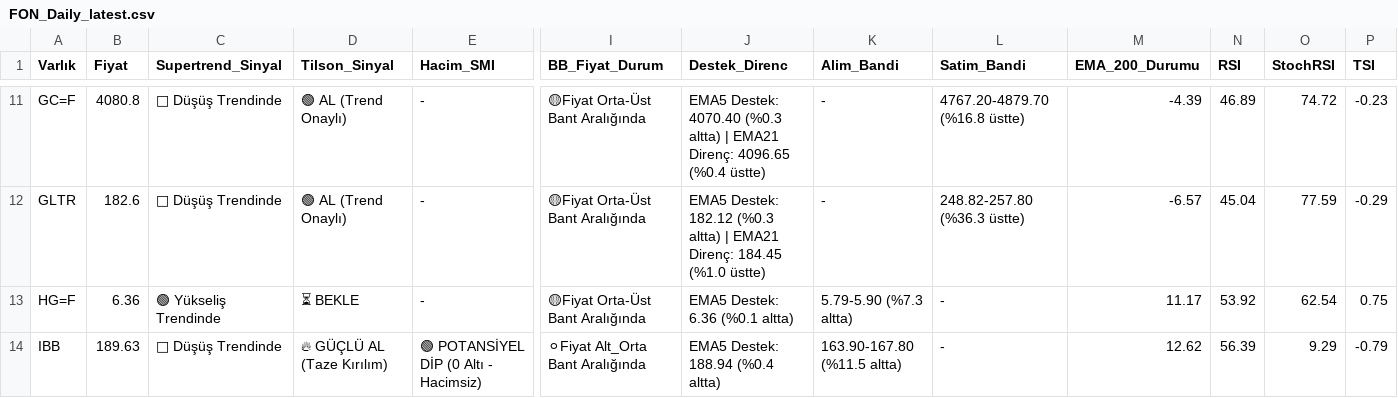
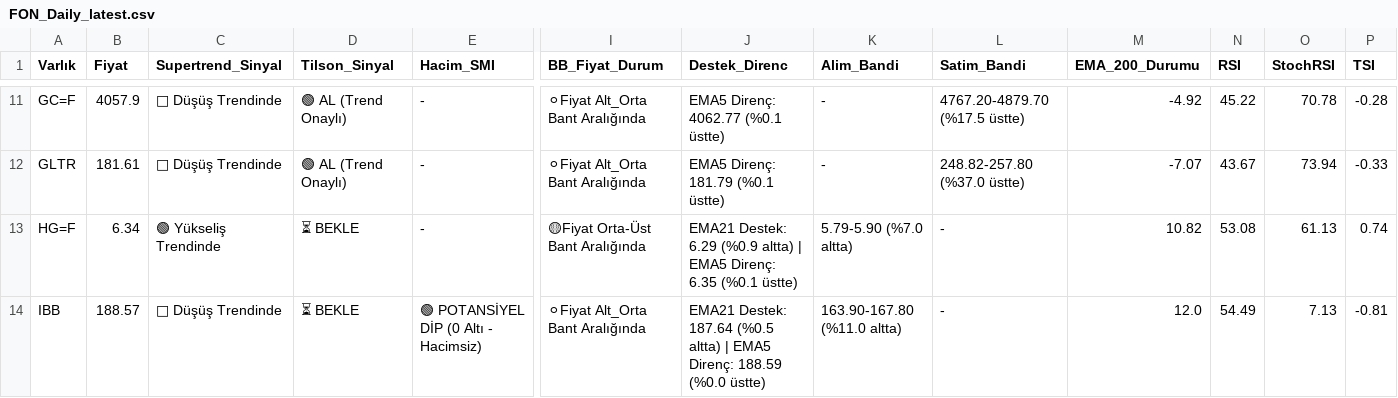
Before and after one commit to Enesaksan/financial_analysis, a CSV file: raporlar/FON_Daily_latest.csv, drawn as a sheet; only a part is shown, gaps mark what is left out; the diff covers the shown part only; the diff names each change by its address in the sheet, - before the commit and + after, or states it on an @@ line.

```diff
--- a/raporlar/FON_Daily_latest.csv
+++ b/raporlar/FON_Daily_latest.csv
-B11 (Fiyat): 4080.8
+B11 (Fiyat): 4057.9
-I11:I12 (BB_Fiyat_Durum): 🟡Fiyat Orta-Üst Bant Aralığında
+I11:I12 (BB_Fiyat_Durum): ⚪Fiyat Alt_Orta Bant Aralığında
-J11 (Destek_Direnc): EMA5 Destek: 4070.40 (%0.3 altta) | EMA21 Direnç: 4096.65 (%0.4 üstte)
+J11 (Destek_Direnc): EMA5 Direnç: 4062.77 (%0.1 üstte)
-L11 (Satim_Bandi): 4767.20-4879.70 (%16.8 üstte)
+L11 (Satim_Bandi): 4767.20-4879.70 (%17.5 üstte)
-M11 (EMA_200_Durumu): -4.39
+M11 (EMA_200_Durumu): -4.92
-N11 (RSI): 46.89
+N11 (RSI): 45.22
-O11 (StochRSI): 74.72
+O11 (StochRSI): 70.78
-P11 (TSI): -0.23
+P11 (TSI): -0.28
-B12 (Fiyat): 182.6
+B12 (Fiyat): 181.61
-J12 (Destek_Direnc): EMA5 Destek: 182.12 (%0.3 altta) | EMA21 Direnç: 184.45 (%1.0 üstte)
+J12 (Destek_Direnc): EMA5 Direnç: 181.79 (%0.1 üstte)
-L12 (Satim_Bandi): 248.82-257.80 (%36.3 üstte)
+L12 (Satim_Bandi): 248.82-257.80 (%37.0 üstte)
-M12 (EMA_200_Durumu): -6.57
+M12 (EMA_200_Durumu): -7.07
-N12 (RSI): 45.04
+N12 (RSI): 43.67
-O12 (StochRSI): 77.59
+O12 (StochRSI): 73.94
-P12 (TSI): -0.29
+P12 (TSI): -0.33
-B13 (Fiyat): 6.36
+B13 (Fiyat): 6.34
-J13 (Destek_Direnc): EMA5 Destek: 6.36 (%0.1 altta)
+J13 (Destek_Direnc): EMA21 Destek: 6.29 (%0.9 altta) | EMA5 Direnç: 6.35 (%0.1 üstte)
-K13 (Alim_Bandi): 5.79-5.90 (%7.3 altta)
+K13 (Alim_Bandi): 5.79-5.90 (%7.0 altta)
-M13 (EMA_200_Durumu): 11.17
+M13 (EMA_200_Durumu): 10.82
-N13 (RSI): 53.92
+N13 (RSI): 53.08
-O13 (StochRSI): 62.54
+O13 (StochRSI): 61.13
-P13 (TSI): 0.75
+P13 (TSI): 0.74
-B14 (Fiyat): 189.63
+B14 (Fiyat): 188.57
-D14 (Tilson_Sinyal): 🔥 GÜÇLÜ AL (Taze Kırılım)
+D14 (Tilson_Sinyal): ⏳ BEKLE
-J14 (Destek_Direnc): EMA5 Destek: 188.94 (%0.4 altta)
+J14 (Destek_Direnc): EMA21 Destek: 187.64 (%0.5 altta) | EMA5 Direnç: 188.59 (%0.0 üstte)
-K14 (Alim_Bandi): 163.90-167.80 (%11.5 altta)
+K14 (Alim_Bandi): 163.90-167.80 (%11.0 altta)
-M14 (EMA_200_Durumu): 12.62
+M14 (EMA_200_Durumu): 12.0
-N14 (RSI): 56.39
+N14 (RSI): 54.49
-O14 (StochRSI): 9.29
+O14 (StochRSI): 7.13
-P14 (TSI): -0.79
+P14 (TSI): -0.81
```
Also changed, not shown: 158 edited cells elsewhere in this file, raporlar/ABD_Daily_latest.csv, raporlar/gecmis/ABD_Daily_gecmis.csv, 7 other files.
